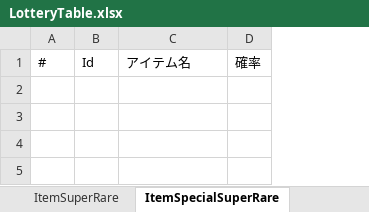
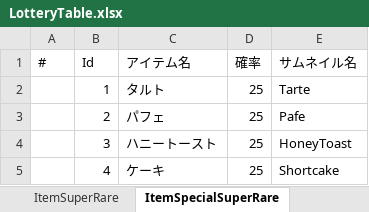
Before and after one commit to Yuka-Maekawa/ym_pf20251104, an Excel workbook: Assets/File/Gacha/LotteryTable.xlsx, sheet ItemSpecialSuperRare, drawn as a sheet; values as stored, in another font and other column widths than the file's, no borders; charts and pictures not drawn; the diff names each change by its address in the sheet, - before the commit and + after, or states it on an @@ line.

```diff
--- a/Assets/File/Gacha/LotteryTable.xlsx (sheet ItemSpecialSuperRare)
+++ b/Assets/File/Gacha/LotteryTable.xlsx (sheet ItemSpecialSuperRare)
+column E (サムネイル名), empty
+row 2:  | 1 | タルト | 25 | Tarte
+row 3:  | 2 | パフェ | 25 | Pafe
+row 4:  | 3 | ハニートースト | 25 | HoneyToast
+row 5:  | 4 | ケーキ | 25 | Shortcake
```
Also changed, not shown: sheet ItemRare, sheet ItemSuperRare, sheet GachaInfo, 9 other files.
